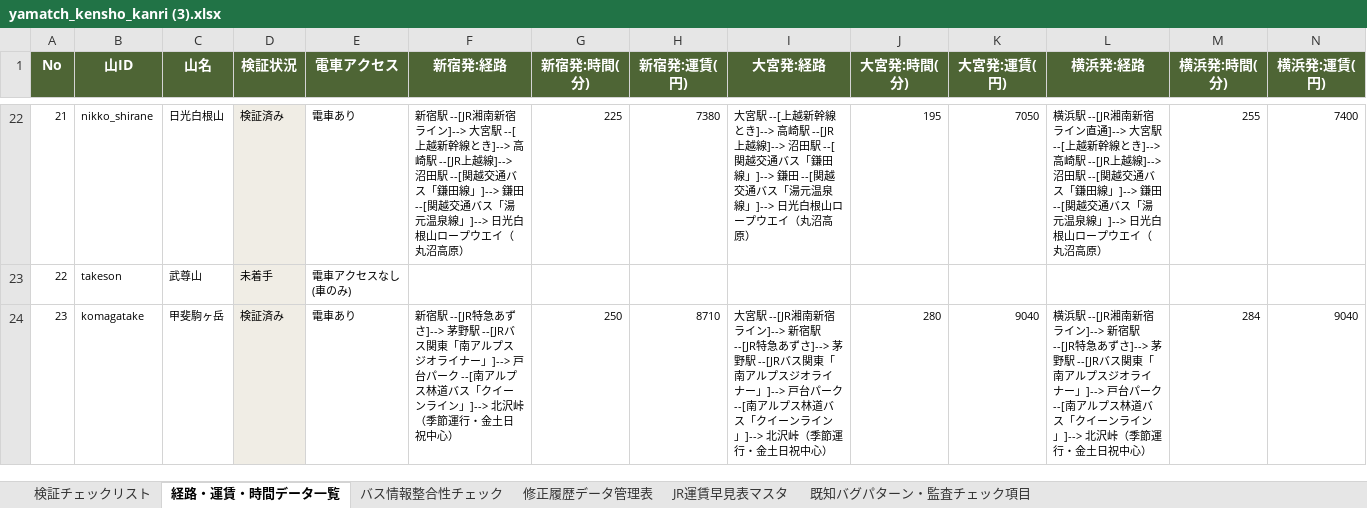
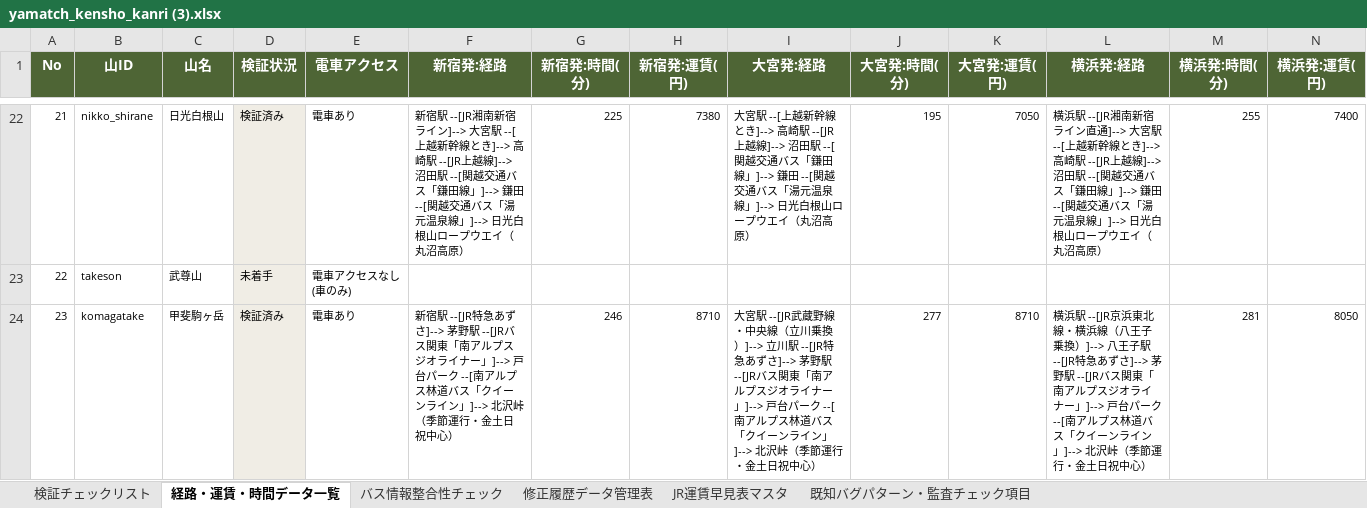
Before and after one commit to daiki96tabletennis-glitch/tozan-navi, an Excel workbook: yamatch_kensho_kanri (3).xlsx, sheet 経路・運賃・時間データ一覧, drawn as a sheet; only a part is shown, gaps mark what is left out; values as stored, in another font and other column widths than the file's, no borders; the diff covers the shown part only; the diff names each change by its address in the sheet, - before the commit and + after, or states it on an @@ line.

```diff
--- a/yamatch_kensho_kanri (3).xlsx (sheet 経路・運賃・時間データ一覧)
+++ b/yamatch_kensho_kanri (3).xlsx (sheet 経路・運賃・時間データ一覧)
-G24 (新宿発:時間(分)): 250
+G24 (新宿発:時間(分)): 246
-I24 (大宮発:経路): …宮駅 --[JR湘南新宿ライン]--> 新宿駅 --[JR特…
+I24 (大宮発:経路): …宮駅 --[JR武蔵野線・中央線（立川乗換）]--> 立川駅 --[JR特…
-J24 (大宮発:時間(分)): 280
+J24 (大宮発:時間(分)): 277
-K24 (大宮発:運賃(円)): 9040
+K24 (大宮発:運賃(円)): 8710
-L24 (横浜発:経路): …浜駅 --[JR湘南新宿ライン]--> 新宿駅 --[JR特…
+L24 (横浜発:経路): …浜駅 --[JR京浜東北線・横浜線（八王子乗換）]--> 八王子駅 --[JR特…
-M24 (横浜発:時間(分)): 284
+M24 (横浜発:時間(分)): 281
-N24 (横浜発:運賃(円)): 9040
+N24 (横浜発:運賃(円)): 8050
```
Also changed, not shown: 21 edited cells elsewhere in this sheet, sheet 修正履歴データ管理表, sheet 検証チェックリスト, 10 other files.
